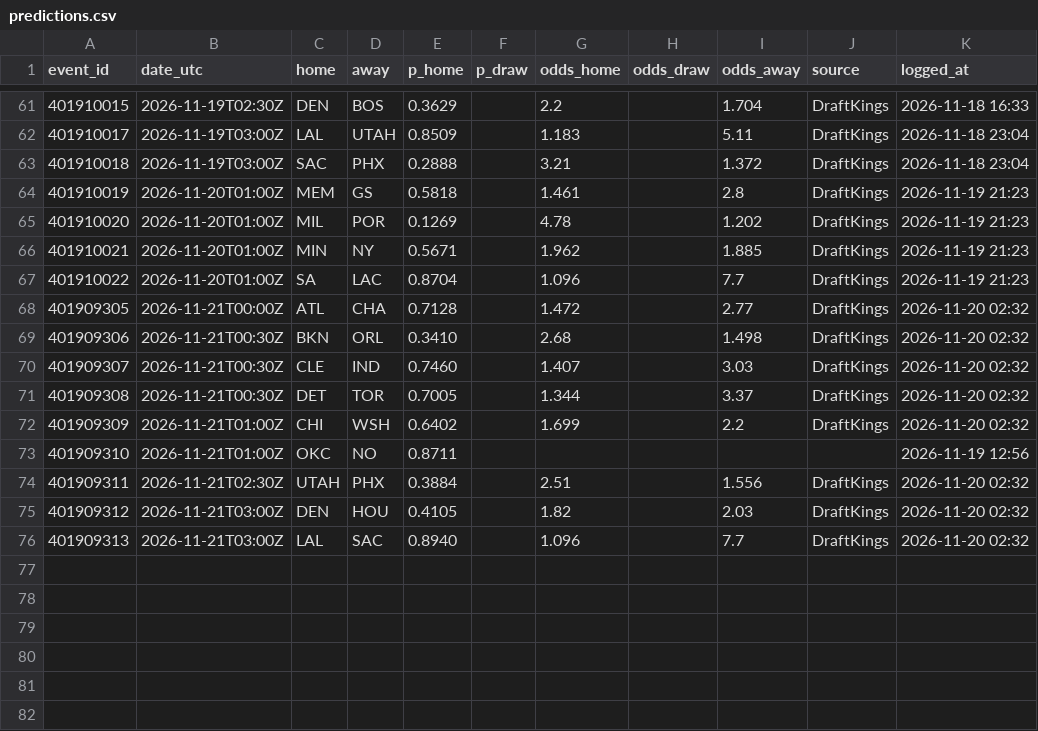
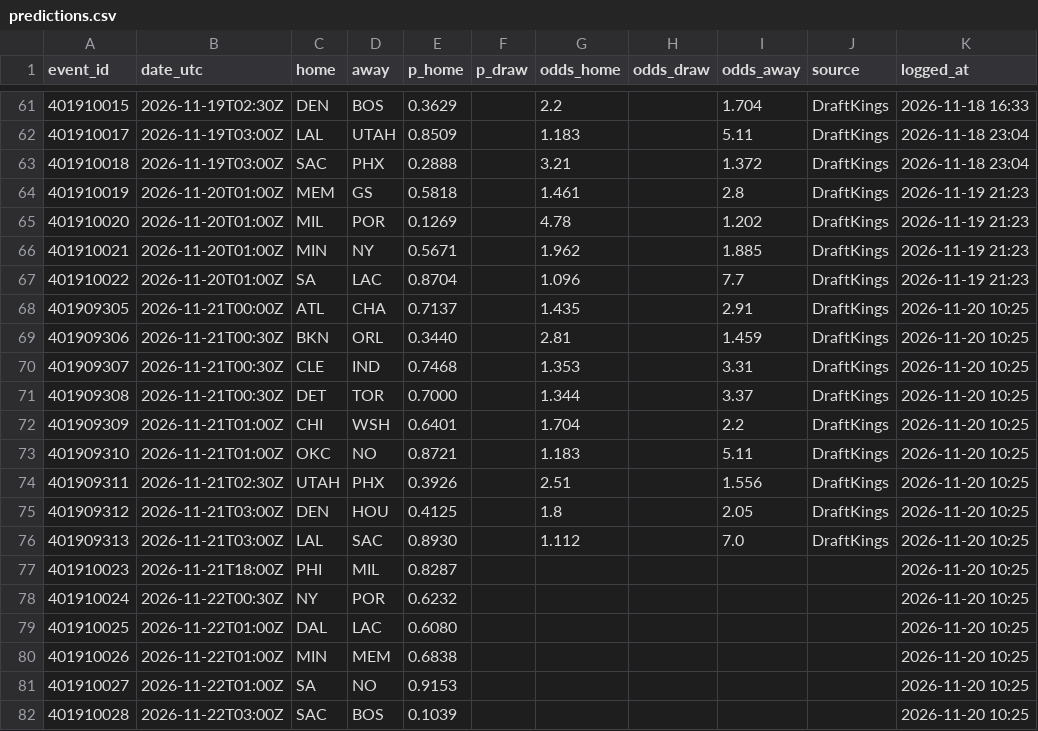
Before and after one commit to neuron12345/sportbayes, a CSV file: data/predictions.csv, drawn as a sheet; only a part is shown, gaps mark what is left out.

```diff
--- a/data/predictions.csv
+++ b/data/predictions.csv
@@ -67,10 +67,16 @@ event_id,date_utc,home,away,p_home,p_draw,odds_home,odds_draw,odds_away,source,l
 401910022,2026-11-20T01:00Z,SA,LAC,0.8704,,1.096,,7.7,DraftKings,2026-11-19 21:23
-401909305,2026-11-21T00:00Z,ATL,CHA,0.7128,,1.472,,2.77,DraftKings,2026-11-20 02:32
-401909306,2026-11-21T00:30Z,BKN,ORL,0.3410,,2.68,,1.498,DraftKings,2026-11-20 02:32
-401909307,2026-11-21T00:30Z,CLE,IND,0.7460,,1.407,,3.03,DraftKings,2026-11-20 02:32
-401909308,2026-11-21T00:30Z,DET,TOR,0.7005,,1.344,,3.37,DraftKings,2026-11-20 02:32
-401909309,2026-11-21T01:00Z,CHI,WSH,0.6402,,1.699,,2.2,DraftKings,2026-11-20 02:32
-401909310,2026-11-21T01:00Z,OKC,NO,0.8711,,,,,,2026-11-19 12:56
-401909311,2026-11-21T02:30Z,UTAH,PHX,0.3884,,2.51,,1.556,DraftKings,2026-11-20 02:32
-401909312,2026-11-21T03:00Z,DEN,HOU,0.4105,,1.82,,2.03,DraftKings,2026-11-20 02:32
-401909313,2026-11-21T03:00Z,LAL,SAC,0.8940,,1.096,,7.7,DraftKings,2026-11-20 02:32
+401909305,2026-11-21T00:00Z,ATL,CHA,0.7137,,1.435,,2.91,DraftKings,2026-11-20 10:25
+401909306,2026-11-21T00:30Z,BKN,ORL,0.3440,,2.81,,1.459,DraftKings,2026-11-20 10:25
+401909307,2026-11-21T00:30Z,CLE,IND,0.7468,,1.353,,3.31,DraftKings,2026-11-20 10:25
+401909308,2026-11-21T00:30Z,DET,TOR,0.7000,,1.344,,3.37,DraftKings,2026-11-20 10:25
+401909309,2026-11-21T01:00Z,CHI,WSH,0.6401,,1.704,,2.2,DraftKings,2026-11-20 10:25
+401909310,2026-11-21T01:00Z,OKC,NO,0.8721,,1.183,,5.11,DraftKings,2026-11-20 10:25
+401909311,2026-11-21T02:30Z,UTAH,PHX,0.3926,,2.51,,1.556,DraftKings,2026-11-20 10:25
+401909312,2026-11-21T03:00Z,DEN,HOU,0.4125,,1.8,,2.05,DraftKings,2026-11-20 10:25
+401909313,2026-11-21T03:00Z,LAL,SAC,0.8930,,1.112,,7.0,DraftKings,2026-11-20 10:25
+401910023,2026-11-21T18:00Z,PHI,MIL,0.8287,,,,,,2026-11-20 10:25
+401910024,2026-11-22T00:30Z,NY,POR,0.6232,,,,,,2026-11-20 10:25
+401910025,2026-11-22T01:00Z,DAL,LAC,0.6080,,,,,,2026-11-20 10:25
+401910026,2026-11-22T01:00Z,MIN,MEM,0.6838,,,,,,2026-11-20 10:25
+401910027,2026-11-22T01:00Z,SA,NO,0.9153,,,,,,2026-11-20 10:25
+401910028,2026-11-22T03:00Z,SAC,BOS,0.1039,,,,,,2026-11-20 10:25
```
Also changed, not shown: data/bundesliga_predictions.csv, data/games.csv, 18 other files.
